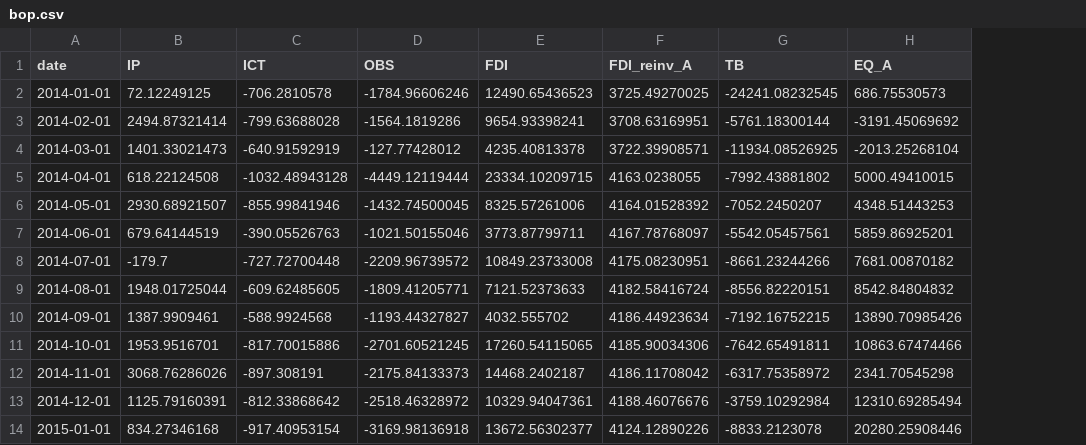
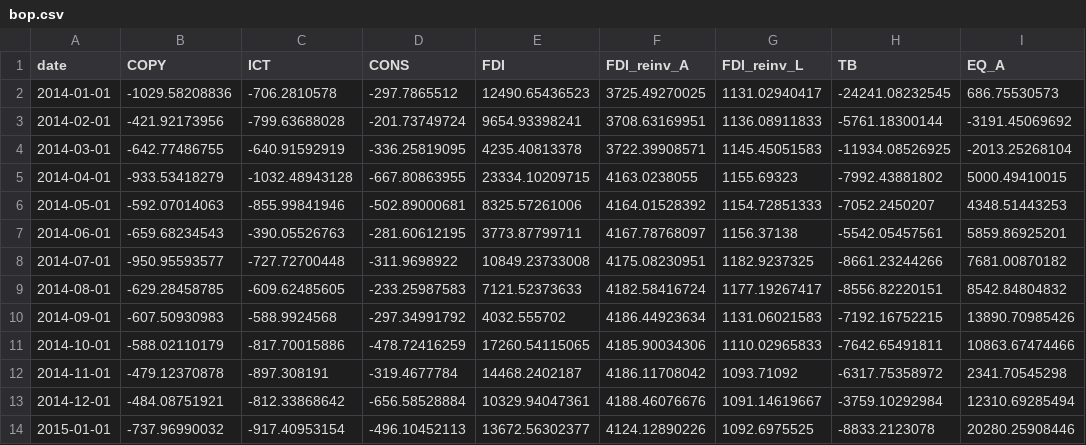
Before and after one commit to p72/note-draft, a CSV file: 円安と財政リスク/code/bop.csv, drawn as a sheet; only a part is shown; removed rows and columns are numbered as before the commit, all else as after; the diff names each change by its address in the sheet, - before the commit and + after, or states it on an @@ line.

```diff
--- a/円安と財政リスク/code/bop.csv
+++ b/円安と財政リスク/code/bop.csv
-column B (IP), rows 2-14: 72.12249125 | 2494.87321414 | 1401.33021473 | 618.22124508 | 2930.68921507 | 679.64144519 | -179.7 | 1948.01725044 | 1387.9909461 | 1953.9516701 | 3068.76286026 | 1125.79160391 | 834.27346168
+column B (COPY), rows 2-14: -1029.58208836 | -421.92173956 | -642.77486755 | -933.53418279 | -592.07014063 | -659.68234543 | -950.95593577 | -629.28458785 | -607.50930983 | -588.02110179 | -479.12370878 | -484.08751921 | -737.96990032
-column D (OBS), rows 2-14: -1784.96606246 | -1564.1819286 | -127.77428012 | -4449.12119444 | -1432.74500045 | -1021.50155046 | -2209.96739572 | -1809.41205771 | -1193.44327827 | -2701.60521245 | -2175.84133373 | -2518.46328972 | -3169.98136918
+column D (CONS), rows 2-14: -297.7865512 | -201.73749724 | -336.25819095 | -667.80863955 | -502.89000681 | -281.60612195 | -311.9698922 | -233.25987583 | -297.34991792 | -478.72416259 | -319.4677784 | -656.58528884 | -496.10452113
+column G (FDI_reinv_L), rows 2-14: 1131.02940417 | 1136.08911833 | 1145.45051583 | 1155.69323 | 1154.72851333 | 1156.37138 | 1182.9237325 | 1177.19267417 | 1131.06021583 | 1110.02965833 | 1093.71092 | 1091.14619667 | 1092.6975525
```
Also changed, not shown: 円安と財政リスク/code/decomposition.csv, 円安と財政リスク/code/monthly.csv, 19 other files.
